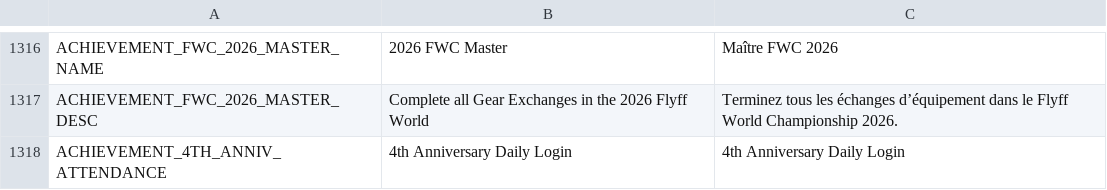
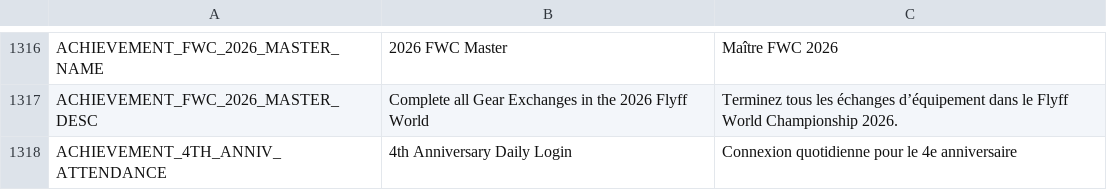
Before and after one commit to muzsor/Flyff-Universe-Translations, a CSV file: French/Achievements.csv, drawn as a sheet; only a part is shown, gaps mark what is left out.

Commit message:
Update 4th Anniversary Daily Login achievement text

```diff
--- a/French/Achievements.csv
+++ b/French/Achievements.csv
@@ -1317,2 +1317,2 @@ ACHIEVEMENT_FWC_2026_MASTER_NAME,2026 FWC Master,Maître FWC 2026
 ACHIEVEMENT_FWC_2026_MASTER_DESC,Complete all Gear Exchanges in the 2026 Flyff World ,Terminez tous les échanges d’équipement dans le Flyff World Championship 2026.
-ACHIEVEMENT_4TH_ANNIV_ATTENDANCE,4th Anniversary Daily Login,4th Anniversary Daily Login
+ACHIEVEMENT_4TH_ANNIV_ATTENDANCE,4th Anniversary Daily Login,Connexion quotidienne pour le 4e anniversaire
```
